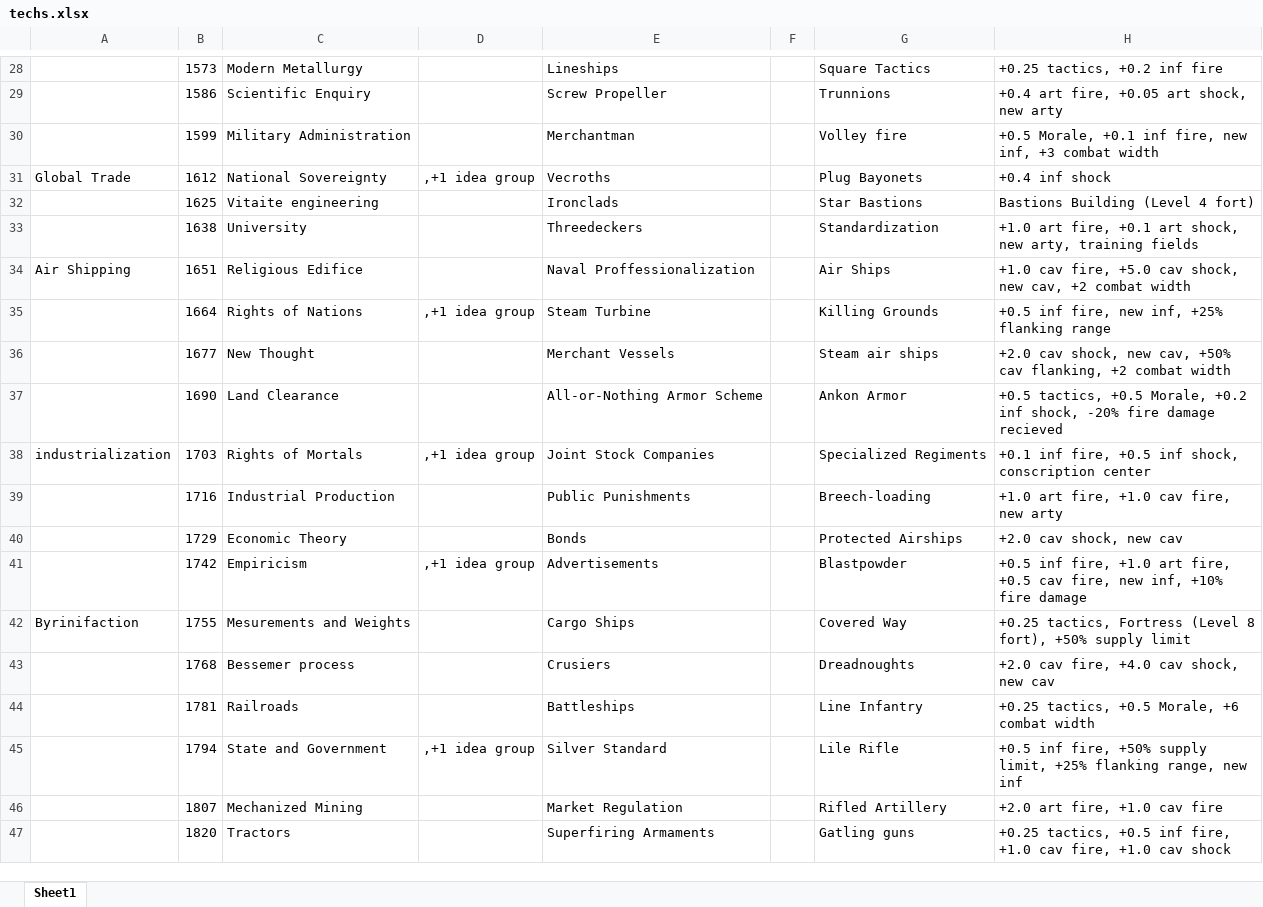
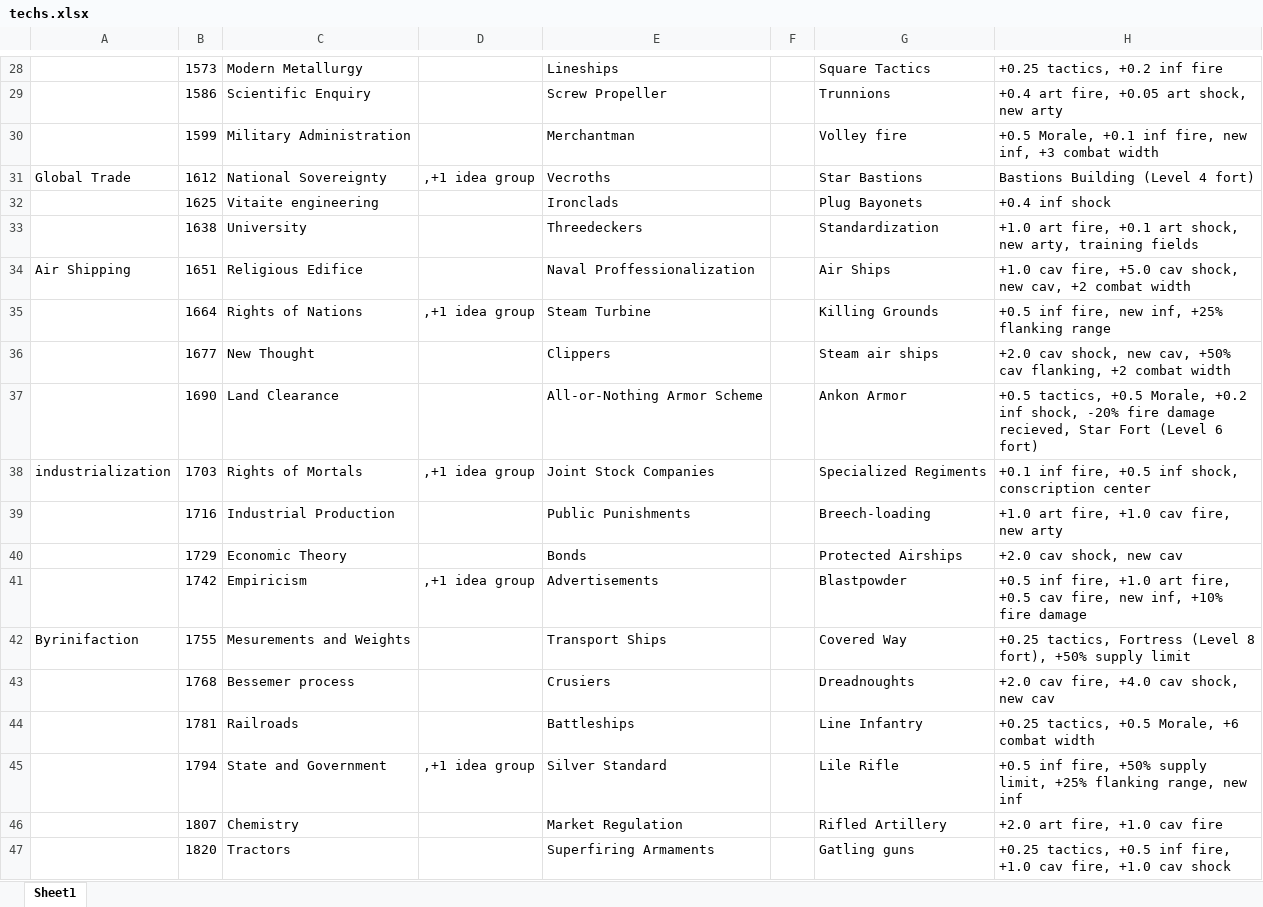
Before and after one commit to Garion132/Aveia, an Excel workbook: planning/techs.xlsx, sheet Sheet1, drawn as a sheet; only a part is shown, gaps mark what is left out; values as stored, in another font and other column widths than the file's, no borders; the diff names each change by its address in the sheet, - before the commit and + after, or states it on an @@ line.

Commit message:
Tech names

```diff
--- a/planning/techs.xlsx (sheet Sheet1)
+++ b/planning/techs.xlsx (sheet Sheet1)
-G31: Plug Bayonets
+G31: Star Bastions
-H31: +0.4 inf shock
+H31: Bastions Building (Level 4 fort)
-G32: Star Bastions
+G32: Plug Bayonets
-H32: Bastions Building (Level 4 fort)
+H32: +0.4 inf shock
-E36: Merchant Vessels
+E36: Clippers
-H37: …fire damage recieved
+H37: …fire damage recieved, Star Fort (Level 6 fort)
-E42: Cargo Ships
+E42: Transport Ships
-C46: Mechanized Mining
+C46: Chemistry
```
Also changed, not shown: 1 other file.
